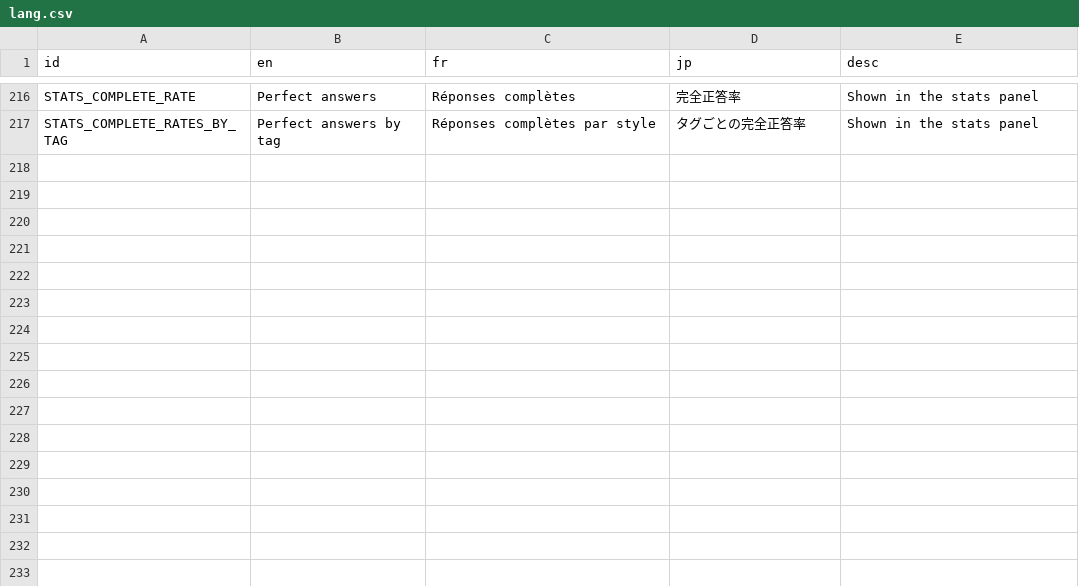
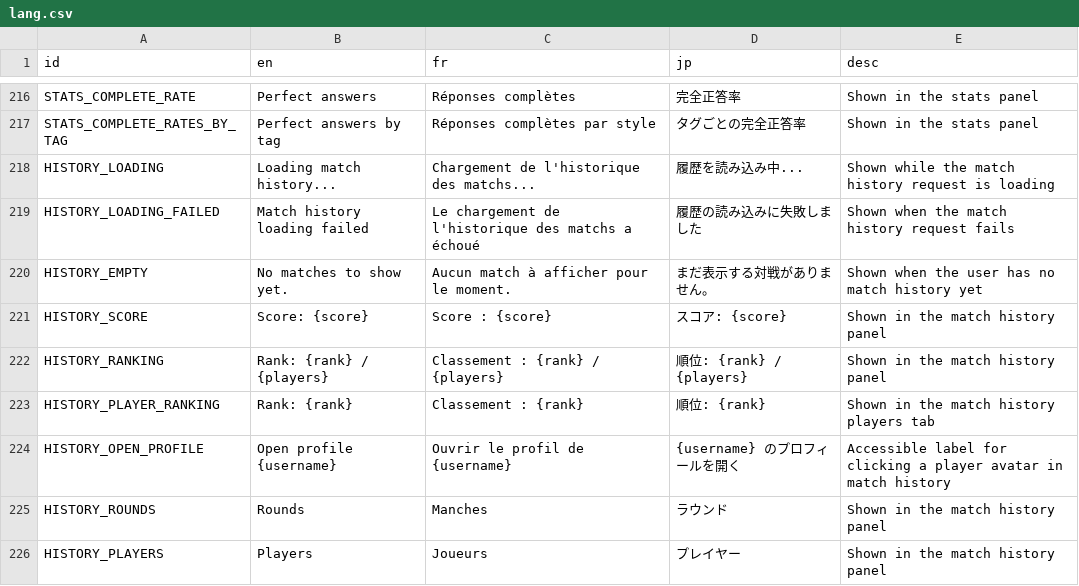
Before and after one commit to victorviterbo/Transcendance, a CSV file: services/frontend/public/localization/lang.csv, drawn as a sheet; only a part is shown, gaps mark what is left out; the diff names each change by its address in the sheet, - before the commit and + after, or states it on an @@ line.

Commit message:
[feature] add match history panel

```diff
--- a/services/frontend/public/localization/lang.csv
+++ b/services/frontend/public/localization/lang.csv
+row 218: HISTORY_LOADING | Loading match history... | Chargement de l'historique des matchs... | 履歴を読み込み中... | Shown while the match history request is loading
+row 219: HISTORY_LOADING_FAILED | Match history loading failed | Le chargement de l'historique des matchs a échoué | 履歴の読み込みに失敗しました | Shown when the match history request fails
+row 220: HISTORY_EMPTY | No matches to show yet. | Aucun match à afficher pour le moment. | まだ表示する対戦がありません。 | Shown when the user has no match history yet
+row 221: HISTORY_SCORE | Score: {score} | Score : {score} | スコア: {score} | Shown in the match history panel
+row 222: HISTORY_RANKING | Rank: {rank} / {players} | Classement : {rank} / {players} | 順位: {rank} / {players} | Shown in the match history panel
+row 223: HISTORY_PLAYER_RANKING | Rank: {rank} | Classement : {rank} | 順位: {rank} | Shown in the match history players tab
+row 224: HISTORY_OPEN_PROFILE | Open profile {username} | Ouvrir le profil de {username} | {username} のプロフィールを開く | Accessible label for clicking a player avatar in match history
+row 225: HISTORY_ROUNDS | Rounds | Manches | ラウンド | Shown in the match history panel
+row 226: HISTORY_PLAYERS | Players | Joueurs | プレイヤー | Shown in the match history panel
```
Also changed, not shown: 5 other files.
